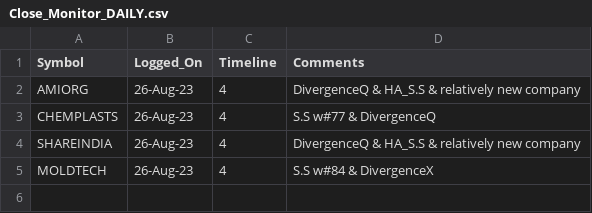
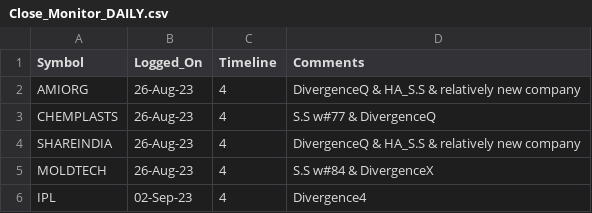
Before and after one commit to vishaln90/public_rep, a CSV file: Close_Monitor_DAILY.csv, drawn as a sheet.

Commit message:
Update Close_Monitor_DAILY.csv

```diff
--- a/Close_Monitor_DAILY.csv
+++ b/Close_Monitor_DAILY.csv
@@ -5 +5,2 @@ SHAREINDIA,26-Aug-23,4,DivergenceQ & HA_S.S & relatively new company
 MOLDTECH,26-Aug-23,4,S.S w#84 & DivergenceX
+IPL,02-Sep-23,4,Divergence4
```
